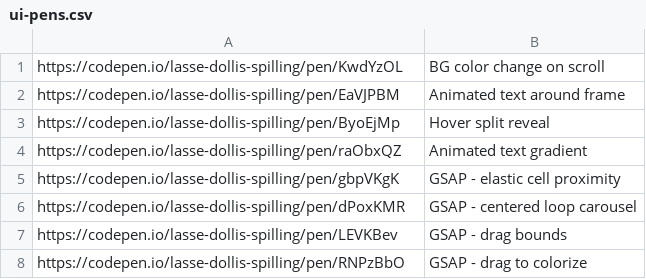
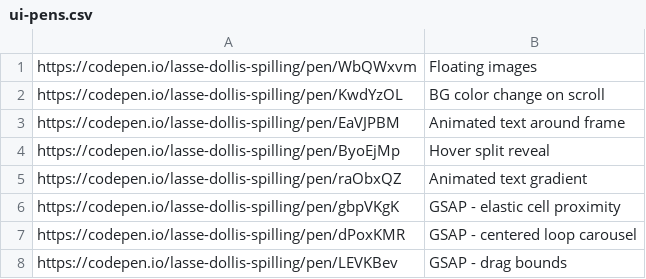
Before and after one commit to aksellsor/tools, a CSV file: public/ui-pens.csv, drawn as a sheet; only a part is shown; the shorter side is filled out with more unchanged rows.

Commit message:
Update ui-pens.csv

```diff
--- a/public/ui-pens.csv
+++ b/public/ui-pens.csv
@@ -1 +1,2 @@
+https://codepen.io/lasse-dollis-spilling/pen/WbQWxvm, Floating images
 https://codepen.io/lasse-dollis-spilling/pen/KwdYzOL, BG color change on scroll
```
